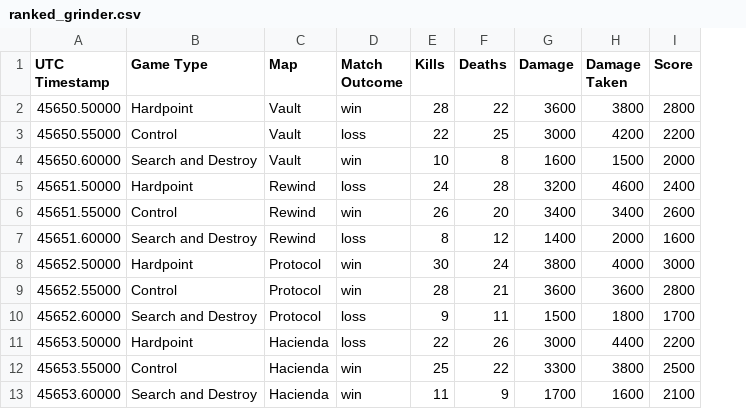
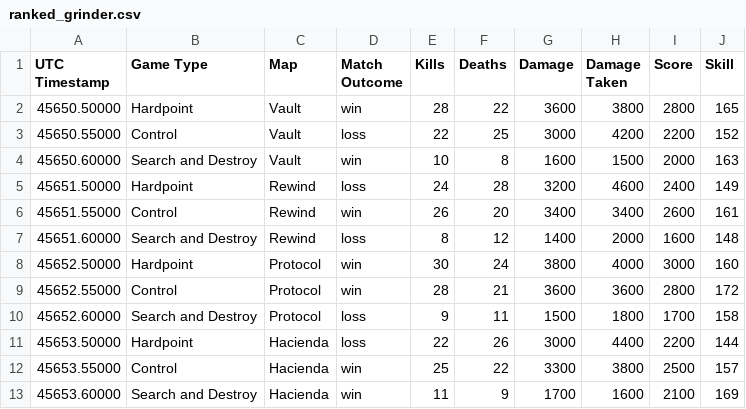
Before and after one commit to vaughnmcmanamna/cod-statistics, a CSV file: samples/ranked_grinder.csv, drawn as a sheet; only a part is shown; the diff names each change by its address in the sheet, - before the commit and + after, or states it on an @@ line.

```diff
--- a/samples/ranked_grinder.csv
+++ b/samples/ranked_grinder.csv
+column J (Skill), rows 2-13: 165 | 152 | 163 | 149 | 161 | 148 | 160 | 172 | 158 | 144 | 157 | 169
```
Also changed, not shown: samples/competitive_player.csv, 3 other files.
